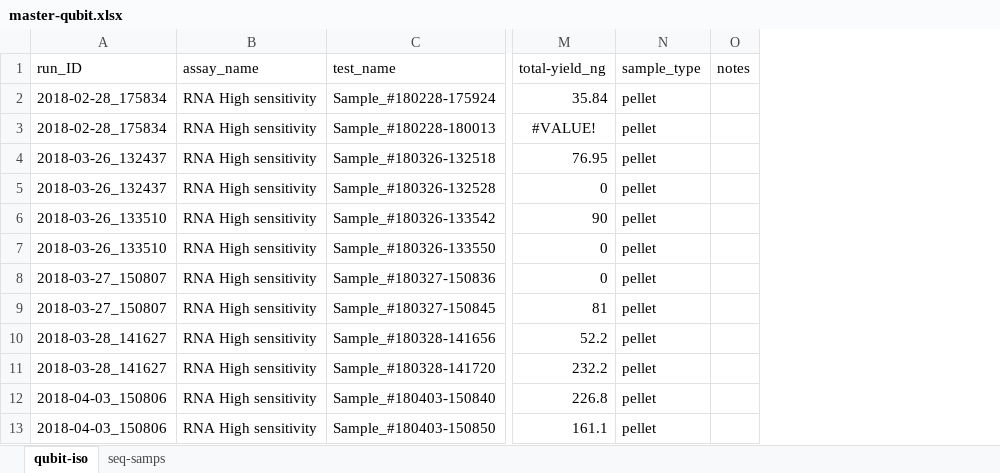
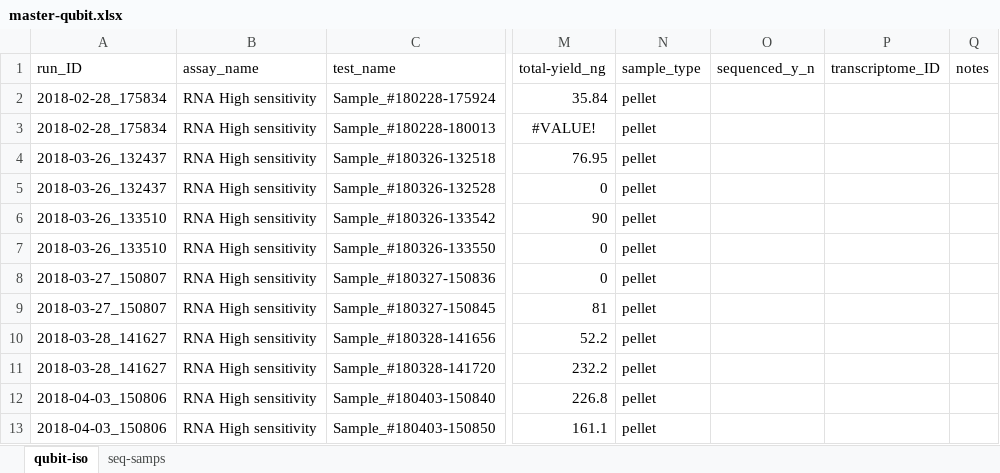
Before and after one commit to RobertsLab/project-crab, an Excel workbook: data/master-qubit.xlsx, sheet qubit-iso, drawn as a sheet; only a part is shown, gaps mark what is left out; values as stored, in another font and other column widths than the file's, no borders; the diff names each change by its address in the sheet, - before the commit and + after, or states it on an @@ line.

Commit message:
add columns

```diff
--- a/data/master-qubit.xlsx (sheet qubit-iso)
+++ b/data/master-qubit.xlsx (sheet qubit-iso)
+column O (sequenced_y_n), empty
+column P (transcriptome_ID), empty
```
